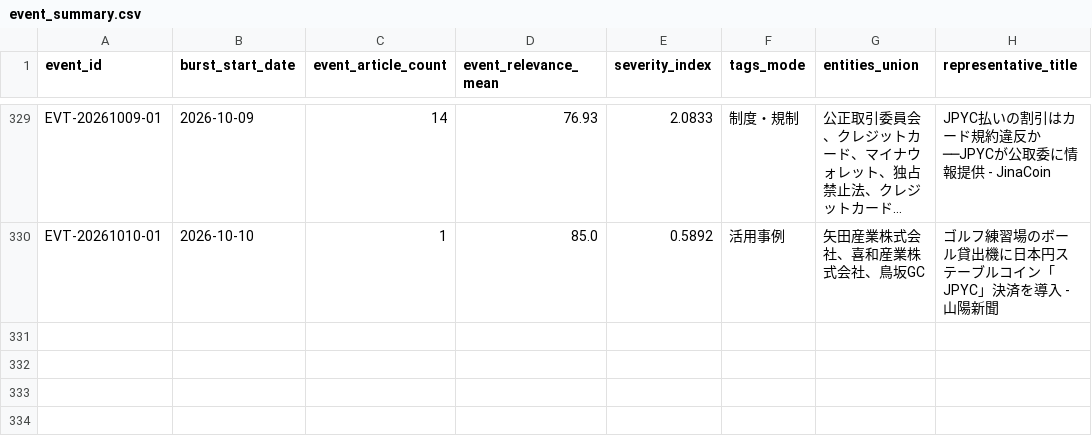
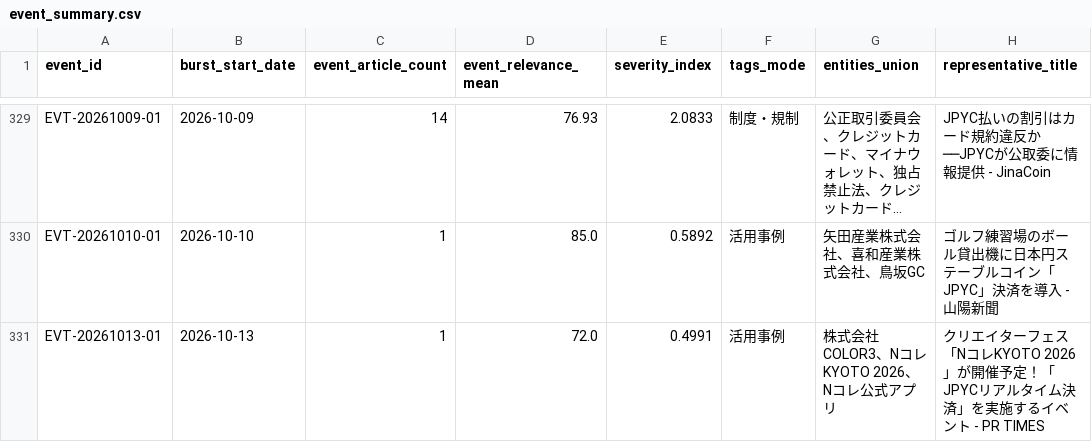
Before and after one commit to matsuno04/jpyc-news-v2, a CSV file: data/event_summary.csv, drawn as a sheet; only a part is shown, gaps mark what is left out; long unchanged cells end in …; the diff names each change by its address in the sheet, - before the commit and + after, or states it on an @@ line.

```diff
--- a/data/event_summary.csv
+++ b/data/event_summary.csv
+row 331: EVT-20261013-01 | 2026-10-13 | 1 | 72.0 | 0.4991 | 活用事例 | 株式会社COLOR3、NコレKYOTO 2026、Nコレ公式アプリ | クリエイターフェス「NコレKYOTO 2026」が開催予定！「JPYCリアルタイム決済」を実施するイベント - PR TIMES
```
Also changed, not shown: data/daily_panel.csv, 2 other files.
